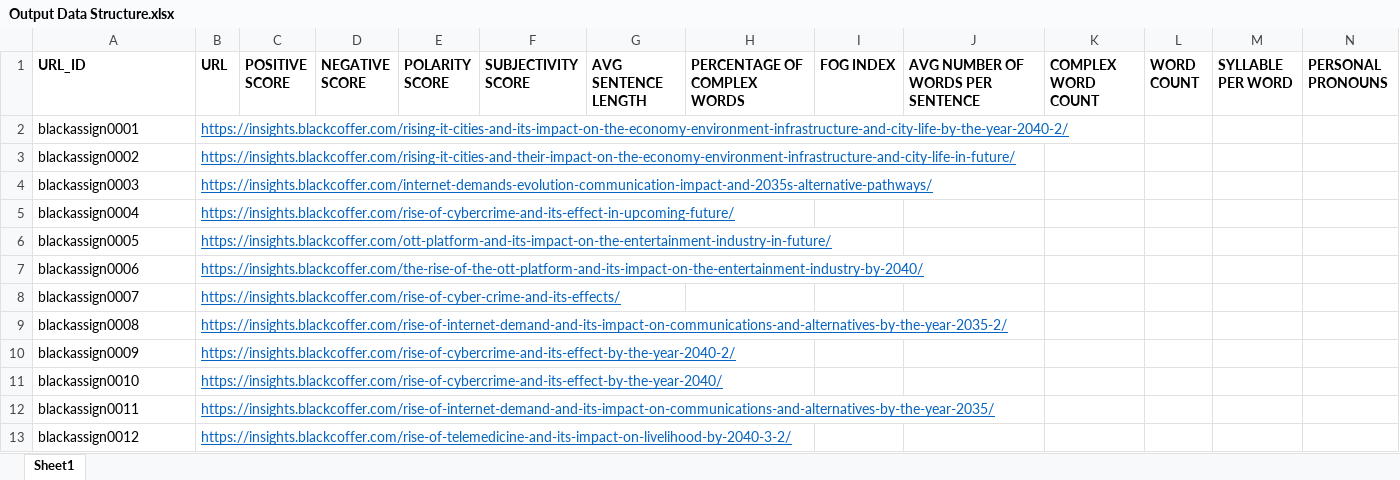
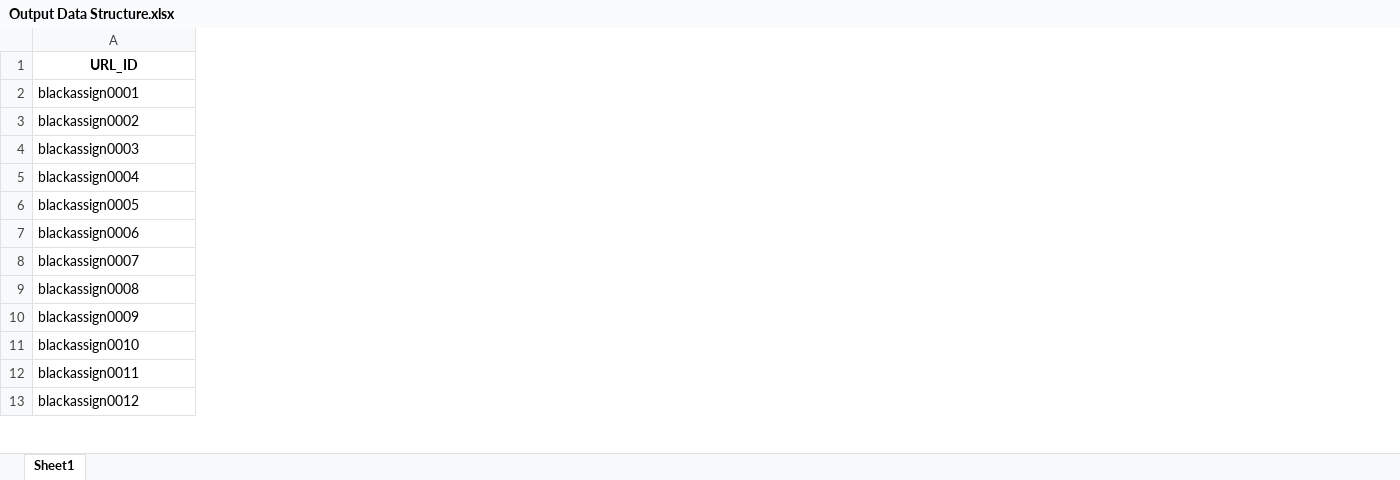
Before and after one commit to Aatishkb/Extract-Textual-Data-From-URL-and-perform-text-analysis-NLP-, an Excel workbook: Output Data Structure.xlsx, sheet Sheet1, drawn as a sheet; only a part is shown; values as stored, in another font and other column widths than the file's, no borders; removed rows and columns are numbered as before the commit, all else as after; the diff covers the shown part only; the diff names each change by its address in the sheet, - before the commit and + after, or states it on an @@ line.

Commit message:
Add files via upload

```diff
--- a/Output Data Structure.xlsx (sheet Sheet1)
+++ b/Output Data Structure.xlsx (sheet Sheet1)
-column B (URL), rows 2-13: https://insights.blackcoffer.com/rising-it-cities-and-its-impact-on-the-economy-environment-infrastructure-and-city-life-by-the-year-2040-2/ | https://insights.blackcoffer.com/rising-it-cities-and-their-impact-on-the-economy-environment-infrastructure-and-city-life-in-future/ | https://insights.blackcoffer.com/internet-demands-evolution-communication-impact-and-2035s-alternative-pathways/ | https://insights.blackcoffer.com/rise-of-cybercrime-and-its-effect-in-upcoming-future/ | https://insights.blackcoffer.com/ott-platform-and-its-impact-on-the-entertainment-industry-in-future/ | https://insights.blackcoffer.com/the-rise-of-the-ott-platform-and-its-impact-on-the-entertainment-industry-by-2040/ | https://insights.blackcoffer.com/rise-of-cyber-crime-and-its-effects/ | https://insights.blackcoffer.com/rise-of-internet-demand-and-its-impact-on-communications-and-alternatives-by-the-year-2035-2/ | https://insights.blackcoffer.com/rise-of-cybercrime-and-its-effect-by-the-year-2040-2/ | https://insights.blackcoffer.com/rise-of-cybercrime-and-its-effect-by-the-year-2040/ | https://insights.blackcoffer.com/rise-of-internet-demand-and-its-impact-on-communications-and-alternatives-by-the-year-2035/ | https://insights.blackcoffer.com/rise-of-telemedicine-and-its-impact-on-livelihood-by-2040-3-2/
-column C (POSITIVE SCORE), empty
-column D (NEGATIVE SCORE), empty
-column E (POLARITY SCORE), empty
-column F (SUBJECTIVITY SCORE), empty
-column G (AVG SENTENCE LENGTH), empty
-column H (PERCENTAGE OF COMPLEX WORDS), empty
-column I (FOG INDEX), empty
-column J (AVG NUMBER OF WORDS PER SENTENCE), empty
-column K (COMPLEX WORD COUNT), empty
-column L (WORD COUNT), empty
-column M (SYLLABLE PER WORD), empty
-column N (PERSONAL PRONOUNS), empty
-A1 alignment: left
+A1 alignment: center
```
Also changed, not shown: 1 added column and 1 removed column elsewhere in this sheet.
